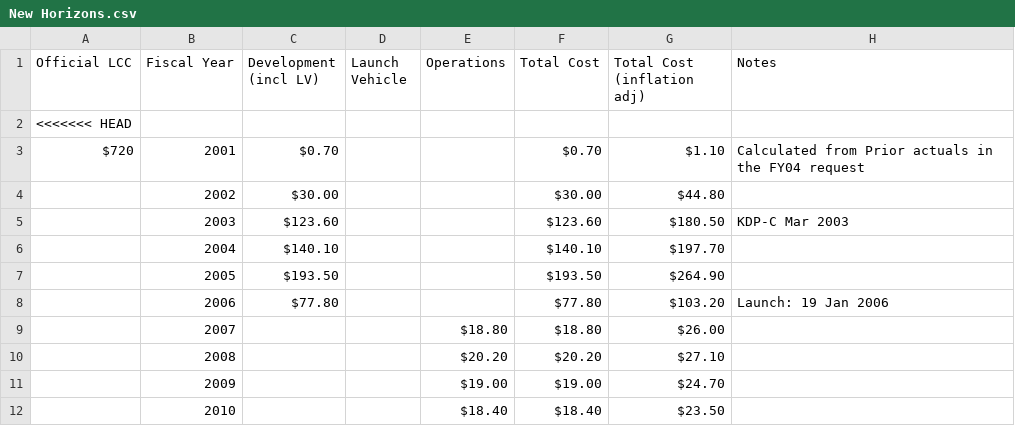
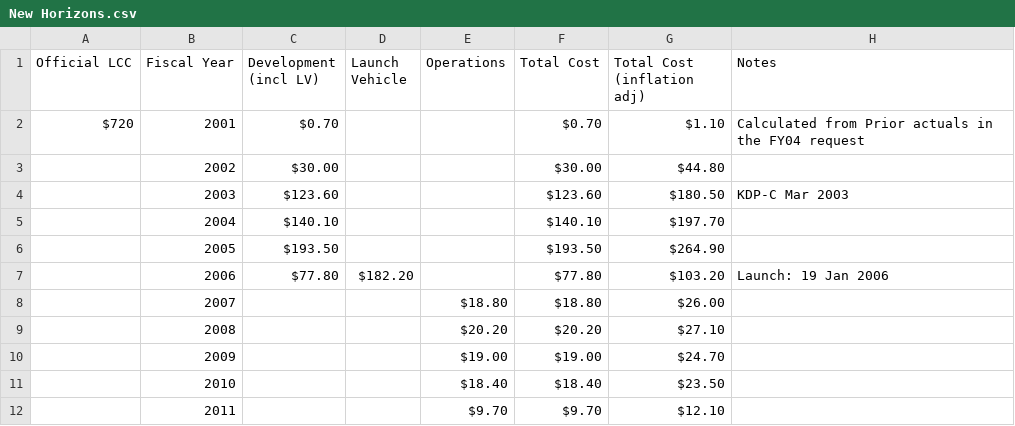
Before and after one commit to divpatel10/CPSC-4030-Final-Project, a CSV file: data/New Horizons.csv, drawn as a sheet; only a part is shown; the shorter side is filled out with more unchanged rows; the diff covers the shown part only.

Commit message:
fixed launch cost issues

```diff
--- a/data/New Horizons.csv
+++ b/data/New Horizons.csv
@@ -1,3 +1,2 @@
 Official LCC,Fiscal Year,Development (incl LV),Launch Vehicle,Operations,Total Cost,Total Cost (inflation adj),Notes
-<<<<<<< HEAD
 $720 ,2001,$0.70 ,,,$0.70 ,$1.10 ,Calculated from Prior actuals in the FY04 request
@@ -7,3 +6,3 @@ $720 ,2001,$0.70 ,,,$0.70 ,$1.10 ,Calculated from Prior actuals in the FY04 requ
 ,2005,$193.50 ,,,$193.50 ,$264.90 ,
-,2006,$77.80 ,,,$77.80 ,$103.20 ,Launch: 19 Jan 2006
+,2006,$77.80 ,$182.20 ,,$77.80 ,$103.20 ,Launch: 19 Jan 2006
 ,2007,,,$18.80 ,$18.80 ,$26.00 ,
```
Also changed, not shown: 26 removed rows elsewhere in this file, data/DART.csv, data/Lucy.csv, 9 other files.
